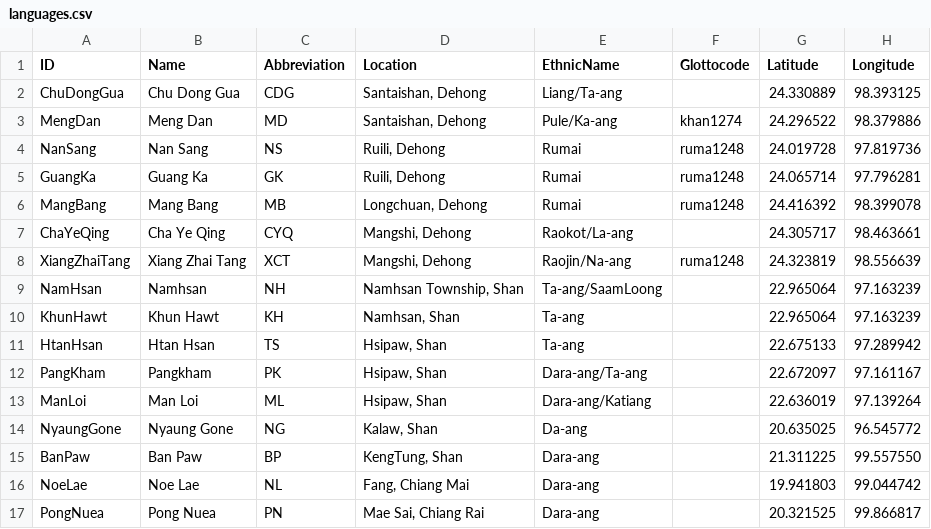
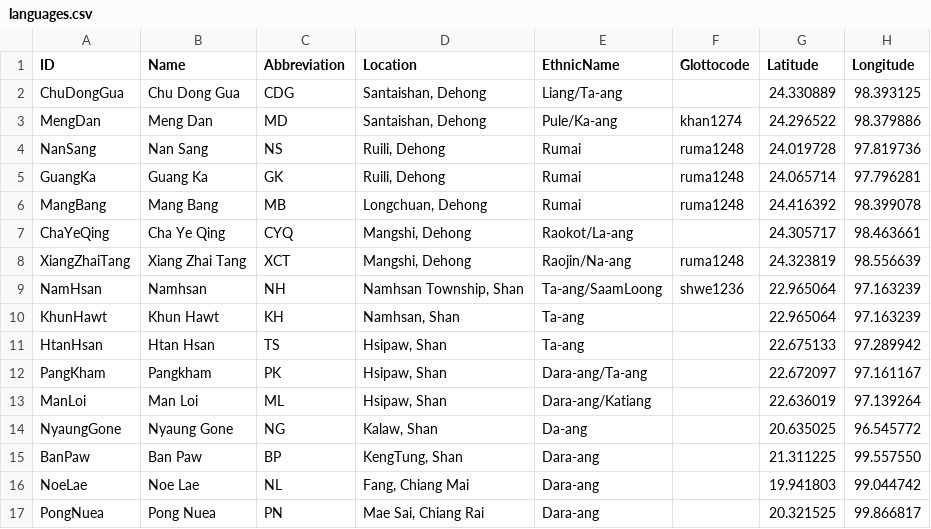
Before and after one commit to lexibank/deepadungpalaung, a CSV file: etc/languages.csv, drawn as a sheet.

```diff
--- a/etc/languages.csv
+++ b/etc/languages.csv
@@ -8,3 +8,3 @@ ChaYeQing,Cha Ye Qing,CYQ,"Mangshi, Dehong",Raokot/La-ang,, 24.305717, 98.463661
 XiangZhaiTang,Xiang Zhai Tang,XCT,"Mangshi, Dehong",Raojin/Na-ang,ruma1248, 24.323819, 98.556639
-NamHsan,Namhsan,NH,"Namhsan Township, Shan",Ta-ang/SaamLoong,, 22.965064, 97.163239
+NamHsan,Namhsan,NH,"Namhsan Township, Shan",Ta-ang/SaamLoong,shwe1236, 22.965064, 97.163239
 KhunHawt,Khun Hawt,KH,"Namhsan, Shan",Ta-ang,, 22.965064, 97.163239
```
Also changed, not shown: raw/deepadungpalaung.tsv, 10 other files.
